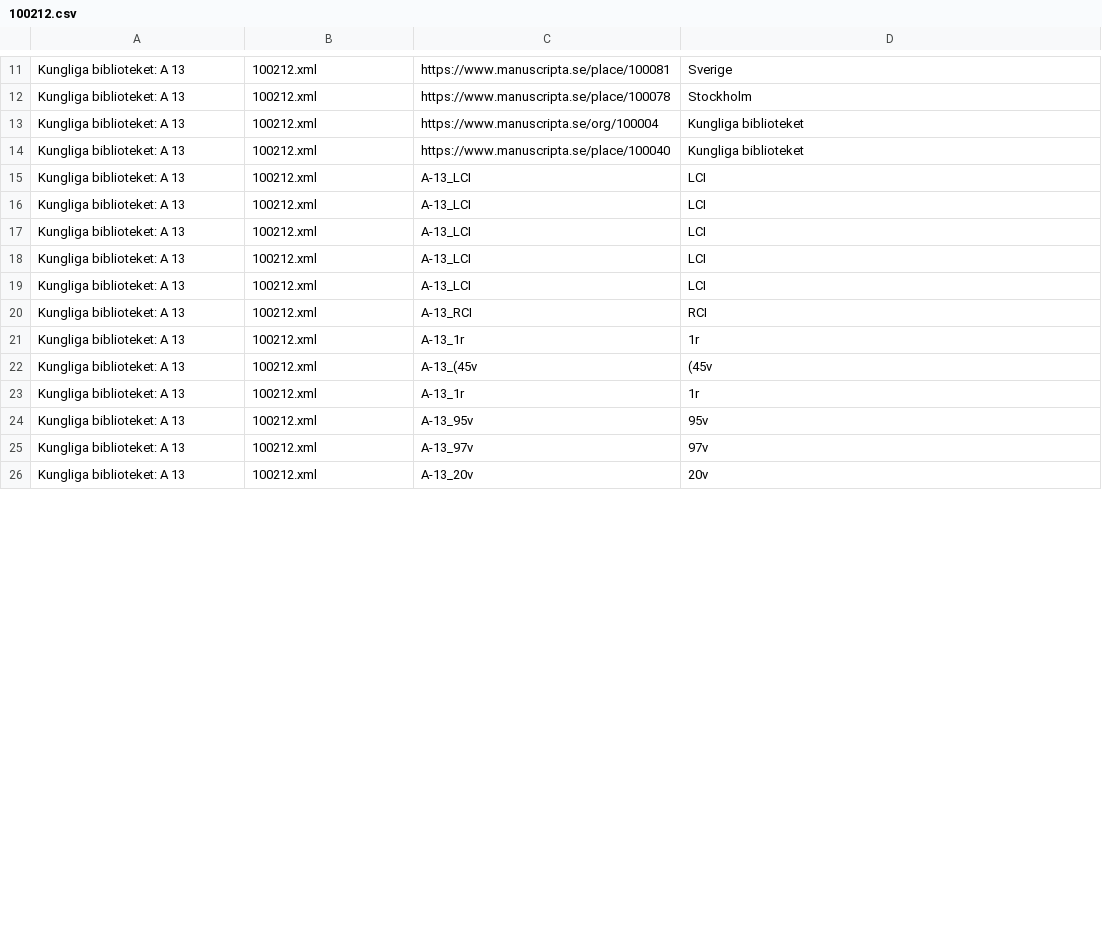
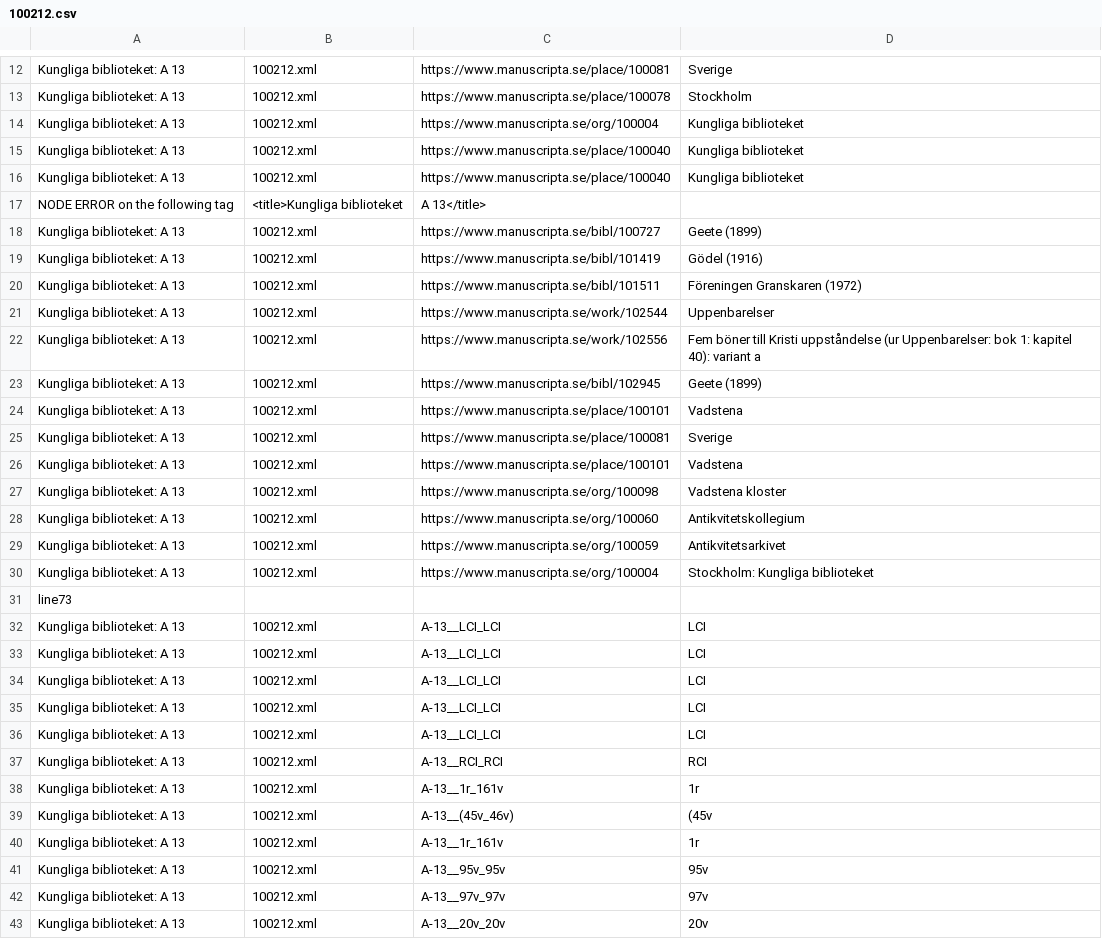
Before and after one commit to CDHUppsala/libralinked, a CSV file: Manuscripta/100212.csv, drawn as a sheet; only a part is shown, gaps mark what is left out; addresses are those after the commit; the diff covers the shown part only; the diff names each change by its address in the sheet, - before the commit and + after, or states it on an @@ line.

```diff
--- a/Manuscripta/100212.csv
+++ b/Manuscripta/100212.csv
+row 16: Kungliga biblioteket: A 13 | 100212.xml | https://www.manuscripta.se/place/100040 | Kungliga biblioteket
+row 17: NODE ERROR on the following tag | <title>Kungliga biblioteket | A 13</title>
+row 18: Kungliga biblioteket: A 13 | 100212.xml | https://www.manuscripta.se/bibl/100727 | Geete (1899)
+row 19: Kungliga biblioteket: A 13 | 100212.xml | https://www.manuscripta.se/bibl/101419 | Gödel (1916)
+row 20: Kungliga biblioteket: A 13 | 100212.xml | https://www.manuscripta.se/bibl/101511 | Föreningen Granskaren (1972)
+row 21: Kungliga biblioteket: A 13 | 100212.xml | https://www.manuscripta.se/work/102544 | Uppenbarelser
+row 22: Kungliga biblioteket: A 13 | 100212.xml | https://www.manuscripta.se/work/102556 | Fem böner till Kristi uppståndelse (ur Uppenbarelser: bok 1: kapitel 40): variant a
+row 23: Kungliga biblioteket: A 13 | 100212.xml | https://www.manuscripta.se/bibl/102945 | Geete (1899)
+row 24: Kungliga biblioteket: A 13 | 100212.xml | https://www.manuscripta.se/place/100101 | Vadstena
+row 25: Kungliga biblioteket: A 13 | 100212.xml | https://www.manuscripta.se/place/100081 | Sverige
+row 26: Kungliga biblioteket: A 13 | 100212.xml | https://www.manuscripta.se/place/100101 | Vadstena
+row 27: Kungliga biblioteket: A 13 | 100212.xml | https://www.manuscripta.se/org/100098 | Vadstena kloster
+row 28: Kungliga biblioteket: A 13 | 100212.xml | https://www.manuscripta.se/org/100060 | Antikvitetskollegium
+row 29: Kungliga biblioteket: A 13 | 100212.xml | https://www.manuscripta.se/org/100059 | Antikvitetsarkivet
+row 30: Kungliga biblioteket: A 13 | 100212.xml | https://www.manuscripta.se/org/100004 | Stockholm: Kungliga biblioteket
+row 31: line73
-C32:C36: A-13_LCI
+C32:C36: A-13__LCI_LCI
-C37: A-13_RCI
+C37: A-13__RCI_RCI
-C38: A-13_1r
+C38: A-13__1r_161v
-C39: A-13_(45v
+C39: A-13__(45v_46v)
-C40: A-13_1r
+C40: A-13__1r_161v
-C41: A-13_95v
+C41: A-13__95v_95v
-C42: A-13_97v
+C42: A-13__97v_97v
-C43: A-13_20v
+C43: A-13__20v_20v
```
Also changed, not shown: 2 added rows, 1 removed row and 35 edited cells elsewhere in this file, 2 other files.
